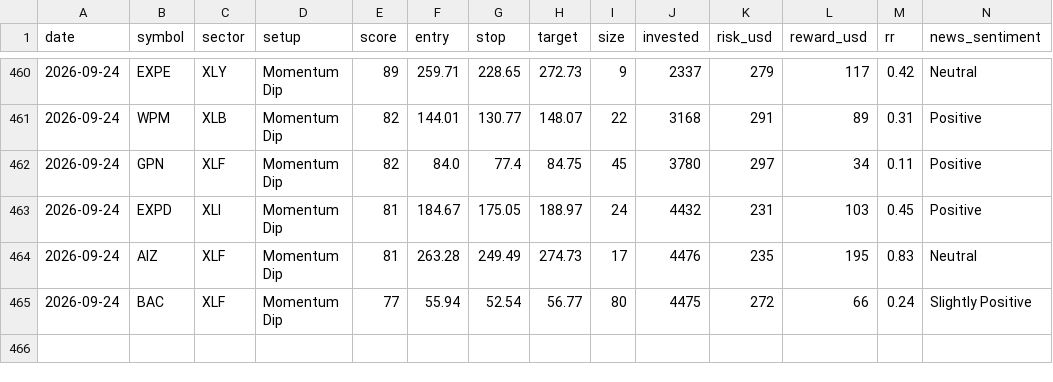
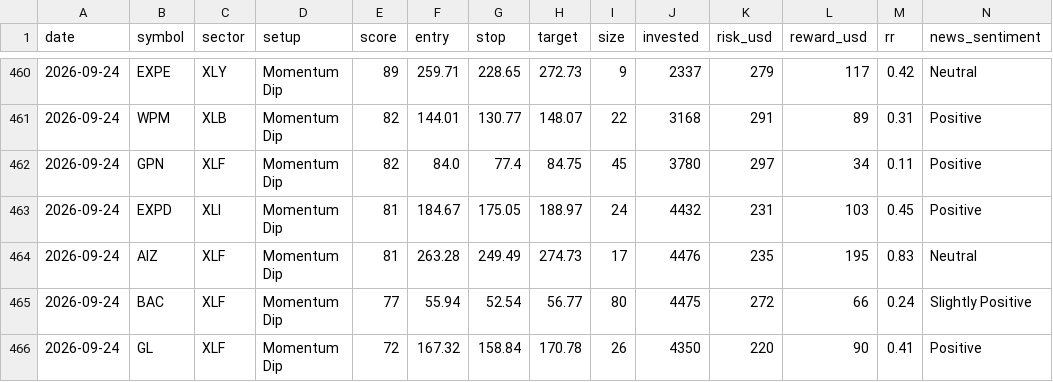
Before and after one commit to prabha-v2/swing-trading-agent-us, a CSV file: trade_log.csv, drawn as a sheet; only a part is shown, gaps mark what is left out; rows hold the shown columns only; the diff names each change by its address in the sheet, - before the commit and + after, or states it on an @@ line.

```diff
--- a/trade_log.csv
+++ b/trade_log.csv
+row 466: 2026-09-24 | GL | XLF | Momentum Dip | 72 | 167.32 | 158.84 | 170.78 | 26 | 4350 | 220 | 90 | 0.41 | Positive
```
